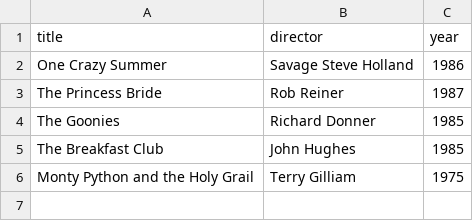
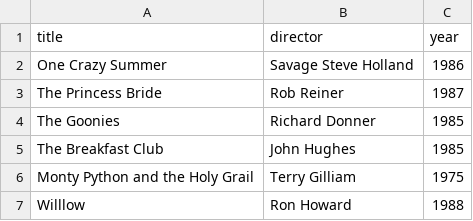
Before and after one commit to beneficialsword/webflyx, a CSV file: classics.csv, drawn as a sheet; the diff names each change by its address in the sheet, - before the commit and + after, or states it on an @@ line.

Commit message:
J: Update classics.csv

```diff
--- a/classics.csv
+++ b/classics.csv
+row 7: Willlow | Ron Howard | 1988
```
